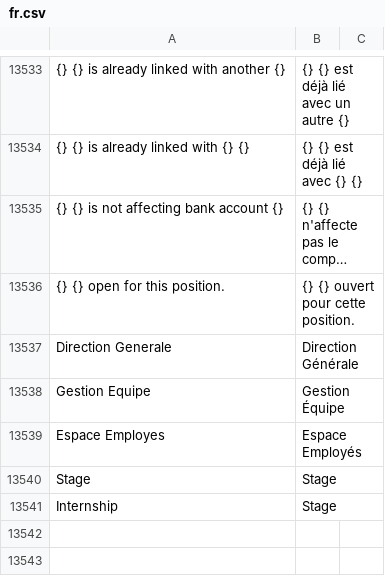
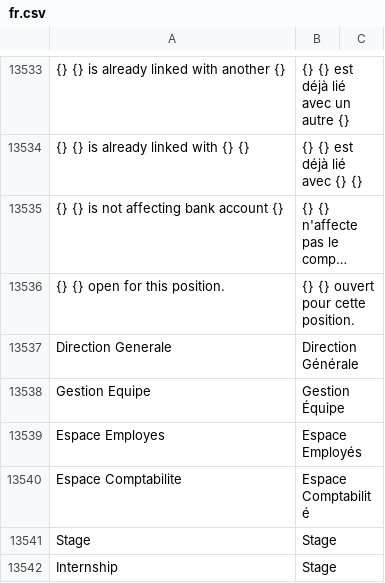
Before and after one commit to Patrickleondev/kya_hr, a CSV file: kya_hr/translations/fr.csv, drawn as a sheet; only a part is shown, gaps mark what is left out; long unchanged cells end in …; the diff names each change by its address in the sheet, - before the commit and + after, or states it on an @@ line.

Commit message:
Fix 404 Espace Comptabilite (invariant ASCII des routes bureau)
Cause: l'espace « Espace Comptabilité » etait la SEULE icone avec un label/
title ACCENTE, alors que son name workspace est ASCII (Espace Comptabilite).
Frappe en derivait un Workspace Sidebar accentue -> route slug accentuee
introuvable -> 404 « Page espace-comptabilite introuvable ». Les autres
espaces (Direction Generale, Achats, RH, Stock...) sont tout-ASCII, l'accent
d'affichage venant de fr.csv.

Fix (aligne sur le pattern qui marche):
- desktop_icons.py: config Espace Comptabilite en ASCII (label + link_to) +
  cle RESTRICTED_LAYOUT_ROLES en ASCII.
- Auto-reparation idempotente _heal_accented_workspaces() appelee en tete
  d'execute() (after_migrate): remet label/title workspace en ASCII, renomme
  le Workspace Sidebar accentue en ASCII (COLLATE utf8mb4_bin pour viser la
  forme accentuee malgre la collation accent-insensible), aligne le Desktop
  Icon. Generique: repare toute icone KYA accentuee, sans toucher aux autres.
- kya_sidebar_router.js: DOCTYPE_SIDEBARS Brouillard/Etat -> Espace Comptabilite.
- workspace JSON: label ASCII. fr.csv: 'Espace Comptabilite,Espace Comptabilite'
  -> affichage accentue.

Verifie 8092: apres execute, workspace/sidebar/icone tous 'Espace Comptabilite'
(ASCII), zero reste accentue -> route /app/espace-comptabilite resolue. Le
prochain bench migrate en prod auto-repare (desktop_icons en after_migrate).

```diff
--- a/kya_hr/translations/fr.csv
+++ b/kya_hr/translations/fr.csv
+row 13540: Espace Comptabilite | Espace Comptabilité
```
Also changed, not shown: 3 other files.
